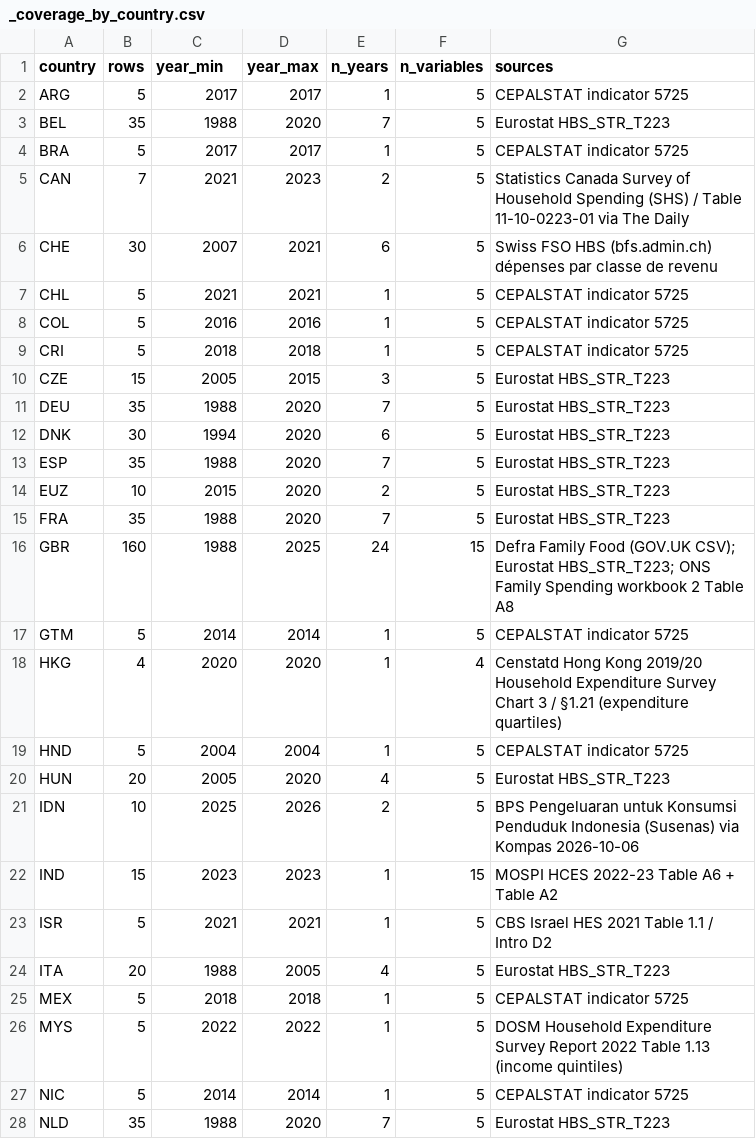
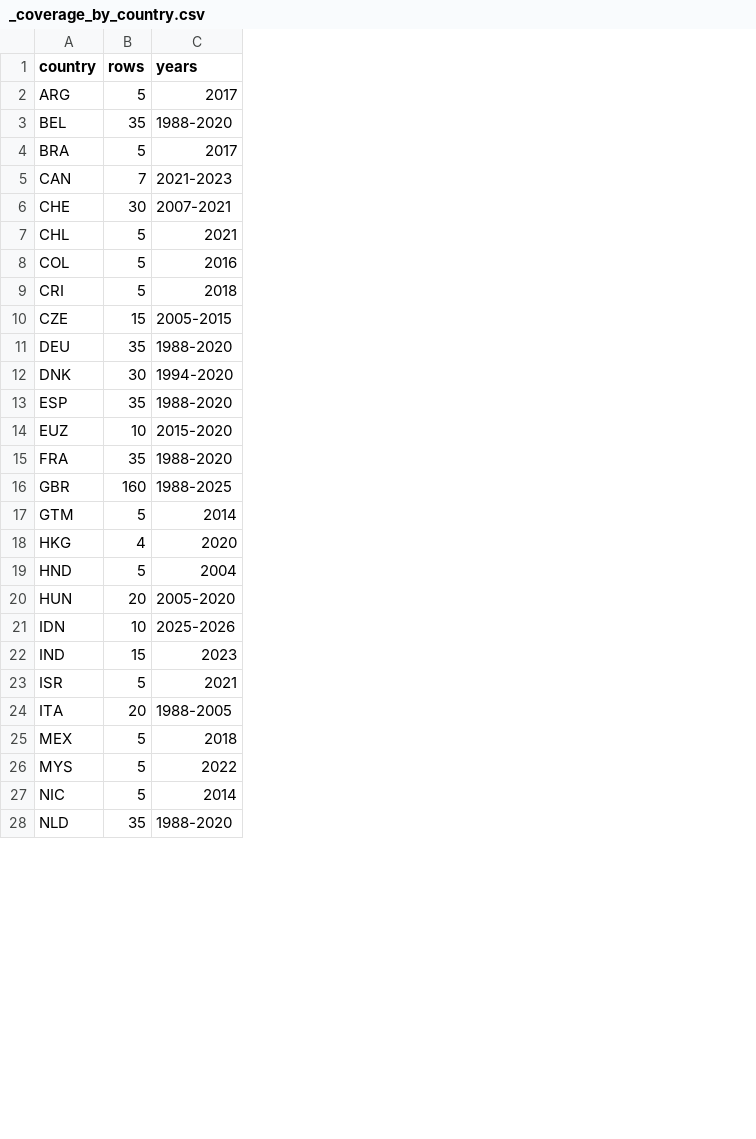
Before and after one commit to myon-bioinformatics/Aoi, a CSV file: research/staple-price-survey/adjacent_food_share_by_income/_coverage_by_country.csv, drawn as a sheet; only a part is shown; removed rows and columns are numbered as before the commit, all else as after; the diff covers the shown part only; the diff names each change by its address in the sheet, - before the commit and + after, or states it on an @@ line.

```diff
--- a/research/staple-price-survey/adjacent_food_share_by_income/_coverage_by_country.csv
+++ b/research/staple-price-survey/adjacent_food_share_by_income/_coverage_by_country.csv
-column D (year_max), rows 2-28: 2017 | 2020 | 2017 | 2023 | 2021 | 2021 | 2016 | 2018 | 2015 | 2020 | 2020 | 2020 | 2020 | 2020 | 2025 | 2014 | 2020 | 2004 | 2020 | 2026 | 2023 | 2021 | 2005 | 2018 | 2022 | 2014 | 2020
-column E (n_years), rows 2-28: 1 | 7 | 1 | 2 | 6 | 1 | 1 | 1 | 3 | 7 | 6 | 7 | 2 | 7 | 24 | 1 | 1 | 1 | 4 | 2 | 1 | 1 | 4 | 1 | 1 | 1 | 7
-column F (n_variables), rows 2-28: 5 | 5 | 5 | 5 | 5 | 5 | 5 | 5 | 5 | 5 | 5 | 5 | 5 | 5 | 15 | 5 | 4 | 5 | 5 | 5 | 15 | 5 | 5 | 5 | 5 | 5 | 5
-column G (sources), rows 2-28: CEPALSTAT indicator 5725 | Eurostat HBS_STR_T223 | CEPALSTAT indicator 5725 | Statistics Canada Survey of Household Spending (SHS) / Table 11-10-0223-01 via The Daily | Swiss FSO HBS (bfs.admin.ch) dépenses par classe de revenu | CEPALSTAT indicator 5725 | CEPALSTAT indicator 5725 | CEPALSTAT indicator 5725 | Eurostat HBS_STR_T223 | Eurostat HBS_STR_T223 | Eurostat HBS_STR_T223 | Eurostat HBS_STR_T223 | Eurostat HBS_STR_T223 | Eurostat HBS_STR_T223 | Defra Family Food (GOV.UK CSV); Eurostat HBS_STR_T223; ONS Family Spending workbook 2 Table A8 | CEPALSTAT indicator 5725 | Censtatd Hong Kong 2019/20 Household Expenditure Survey Chart 3 / §1.21 (expenditure quartiles) | CEPALSTAT indicator 5725 | Eurostat HBS_STR_T223 | BPS Pengeluaran untuk Konsumsi Penduduk Indonesia (Susenas) via Kompas 2026-10-06 | MOSPI HCES 2022-23 Table A6 + Table A2 | CBS Israel HES 2021 Table 1.1 / Intro D2 | Eurostat HBS_STR_T223 | CEPALSTAT indicator 5725 | DOSM Household Expenditure Survey Report 2022 Table 1.13 (income quintiles) | CEPALSTAT indicator 5725 | Eurostat HBS_STR_T223
-C1: year_min
+C1: years
-C3 (years): 1988
+C3 (years): 1988-2020
-C5 (years): 2021
+C5 (years): 2021-2023
-C6 (years): 2007
+C6 (years): 2007-2021
-C10 (years): 2005
+C10 (years): 2005-2015
-C11 (years): 1988
+C11 (years): 1988-2020
-C12 (years): 1994
+C12 (years): 1994-2020
-C13 (years): 1988
+C13 (years): 1988-2020
-C14 (years): 2015
+C14 (years): 2015-2020
-C15 (years): 1988
+C15 (years): 1988-2020
-C16 (years): 1988
+C16 (years): 1988-2025
-C20 (years): 2005
+C20 (years): 2005-2020
-C21 (years): 2025
+C21 (years): 2025-2026
-C24 (years): 1988
+C24 (years): 1988-2005
-C28 (years): 1988
+C28 (years): 1988-2020
```
Also changed, not shown: 1 added row and 8 edited cells elsewhere in this file, research/staple-price-survey/adjacent_food_share_by_income/adjacent_food_share_by_income_vertical.csv, research/staple-price-survey/adjacent_food_share_urban_rural/_coverage_by_country.csv, 11 other files.
